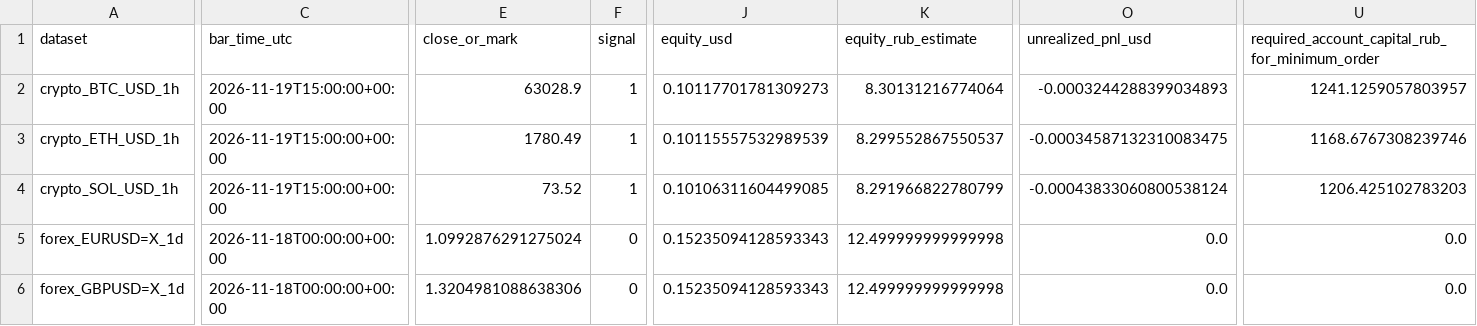
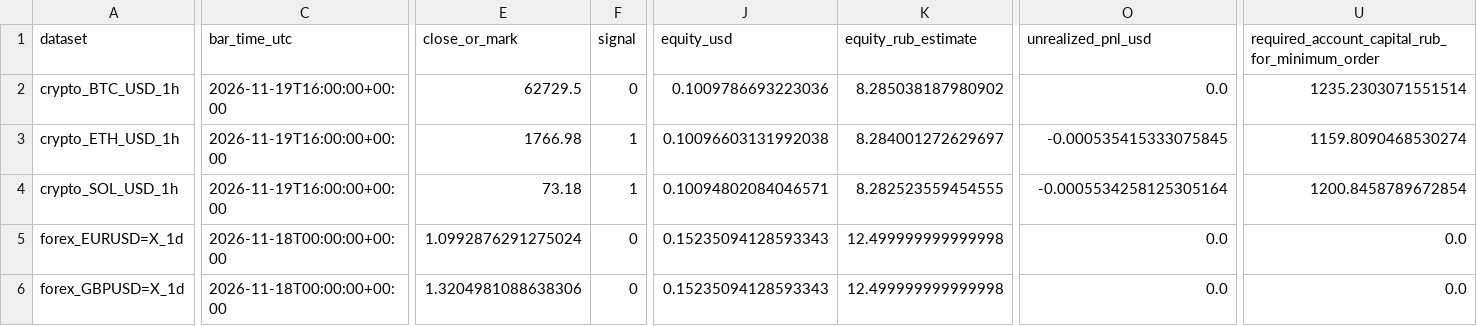
Before and after one commit to SitnerVS/QuantLab-100, a CSV file: reports/paper_fractional_portfolio_latest.csv, drawn as a sheet; only a part is shown, gaps mark what is left out; the diff covers the shown part only; the diff names each change by its address in the sheet, - before the commit and + after, or states it on an @@ line.

```diff
--- a/reports/paper_fractional_portfolio_latest.csv
+++ b/reports/paper_fractional_portfolio_latest.csv
-C2:C4 (bar_time_utc): 2026-11-19T15:00:00+00:00
+C2:C4 (bar_time_utc): 2026-11-19T16:00:00+00:00
-E2 (close_or_mark): 63028.9
+E2 (close_or_mark): 62729.5
-F2 (signal): 1
+F2 (signal): 0
-J2 (equity_usd): 0.10117701781309273
+J2 (equity_usd): 0.1009786693223036
-K2 (equity_rub_estimate): 8.30131216774064
+K2 (equity_rub_estimate): 8.285038187980902
-O2 (unrealized_pnl_usd): -0.0003244288399034893
+O2 (unrealized_pnl_usd): 0.0
-U2: 1241.1259057803957
+U2: 1235.2303071551514
-E3 (close_or_mark): 1780.49
+E3 (close_or_mark): 1766.98
-J3 (equity_usd): 0.10115557532989539
+J3 (equity_usd): 0.10096603131992038
-K3 (equity_rub_estimate): 8.299552867550537
+K3 (equity_rub_estimate): 8.284001272629697
-O3 (unrealized_pnl_usd): -0.00034587132310083475
+O3 (unrealized_pnl_usd): -0.000535415333075845
-U3: 1168.6767308239746
+U3: 1159.8090468530274
-E4 (close_or_mark): 73.52
+E4 (close_or_mark): 73.18
-J4 (equity_usd): 0.10106311604499085
+J4 (equity_usd): 0.10094802084046571
-K4 (equity_rub_estimate): 8.291966822780799
+K4 (equity_rub_estimate): 8.282523559454555
-O4 (unrealized_pnl_usd): -0.00043833060800538124
+O4 (unrealized_pnl_usd): -0.0005534258125305164
-U4: 1206.425102783203
+U4: 1200.8458789672854
```
Also changed, not shown: 42 edited cells elsewhere in this file, reports/data_quality.csv, reports/futures_backtest_summary.csv, 13 other files.
